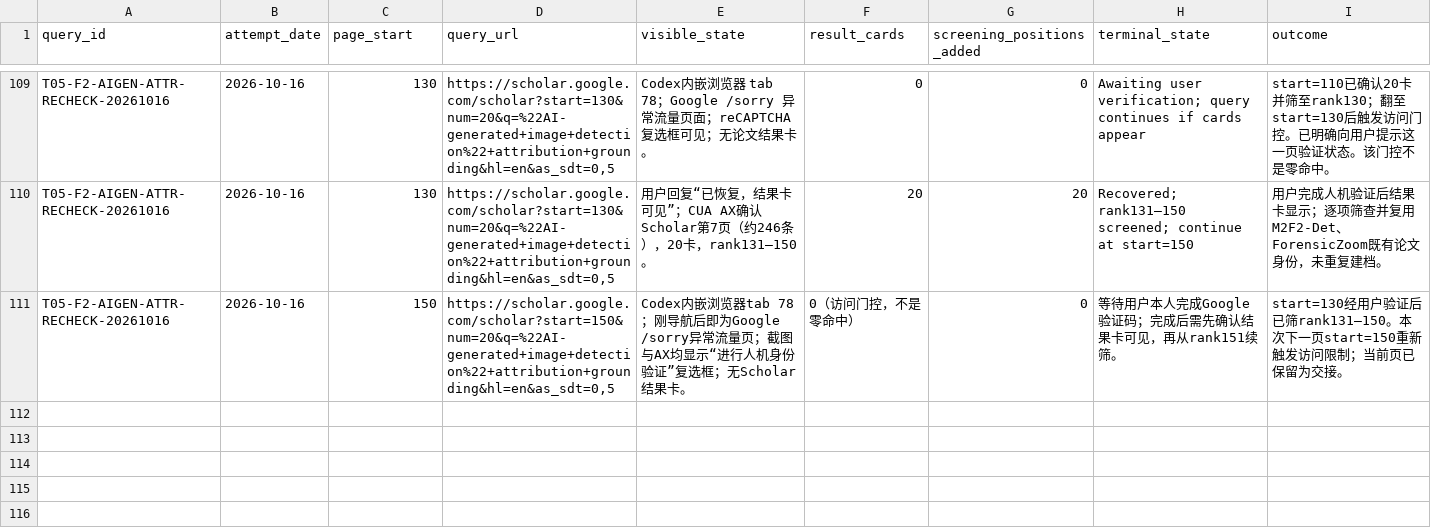
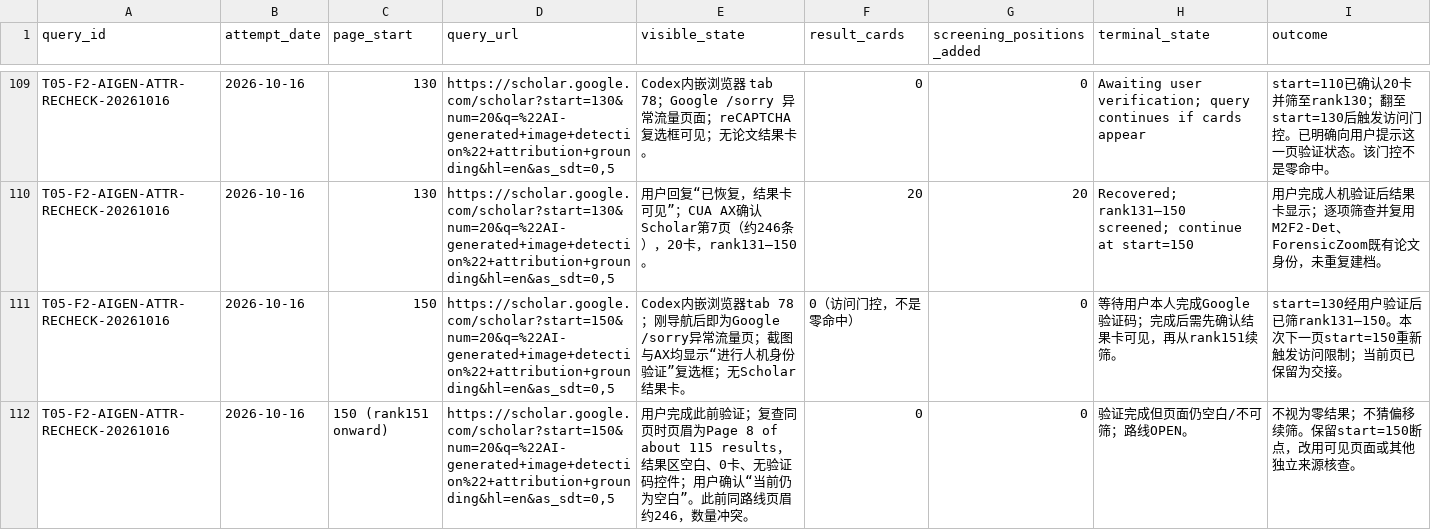
Before and after one commit to brodyZhao/my-research-project, a CSV file: outputs/图像鉴伪解释可靠性_重检_2026-10-05/T573_细检索受限断点重试记录_20261015.csv, drawn as a sheet; only a part is shown, gaps mark what is left out.

```diff
--- a/outputs/图像鉴伪解释可靠性_重检_2026-10-05/T573_细检索受限断点重试记录_20261015.csv
+++ b/outputs/图像鉴伪解释可靠性_重检_2026-10-05/T573_细检索受限断点重试记录_20261015.csv
@@ -111 +111,2 @@ T05-F2-AIGEN-ATTR-RECHECK-20261016,2026-10-16,130,"https://scholar.google.com/sc
 T05-F2-AIGEN-ATTR-RECHECK-20261016,2026-10-16,150,"https://scholar.google.com/scholar?start=150&num=20&q=%22AI-generated+image+detection%22+attribution+grounding&hl=en&as_sdt=0,5",Codex内嵌浏览器tab 78；刚导航后即为Google /sorry异常流量页；截图与AX均显示“进行人机身份验证”复选框；无Scholar结果卡。,0（访问门控，不是零命中）,0,等待用户本人完成Google验证码；完成后需先确认结果卡可见，再从rank151续筛。,start=130经用户验证后已筛rank131–150。本次下一页start=150重新触发访问限制；当前页已保留为交接。
+T05-F2-AIGEN-ATTR-RECHECK-20261016,2026-10-16,150 (rank151 onward),"https://scholar.google.com/scholar?start=150&num=20&q=%22AI-generated+image+detection%22+attribution+grounding&hl=en&as_sdt=0,5",用户完成此前验证；复查同页时页眉为Page 8 of about 115 results，结果区空白、0卡、无验证码控件；用户确认“当前仍为空白”。此前同路线页眉约246，数量冲突。,0,0,验证完成但页面仍空白/不可筛；路线OPEN。,不视为零结果；不猜偏移续筛。保留start=150断点，改用可见页面或其他独立来源核查。
```
Also changed, not shown: outputs/图像鉴伪解释可靠性_重检_2026-10-05/172_强相关核心及邻接论文原文解释可靠性效度核读.csv, outputs/图像鉴伪解释可靠性_重检_2026-10-05/87_V2细查询子式实际试检状态.csv, 5 other files.
